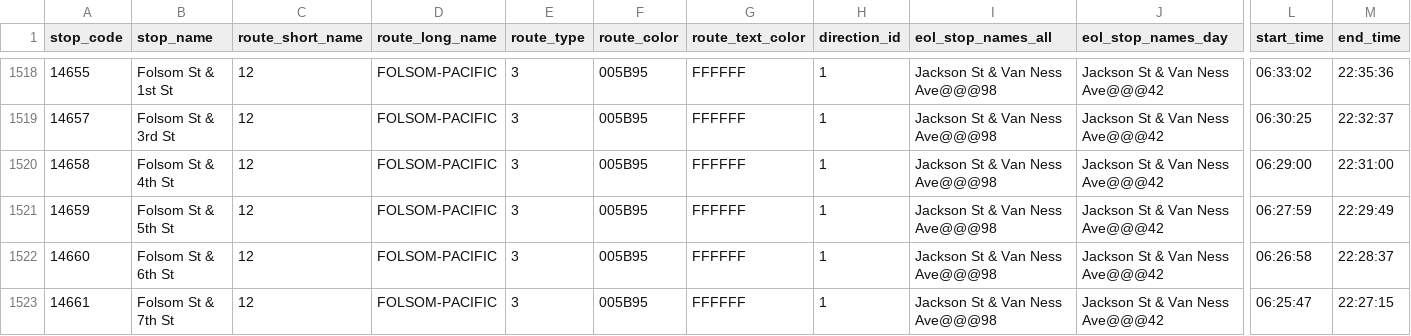
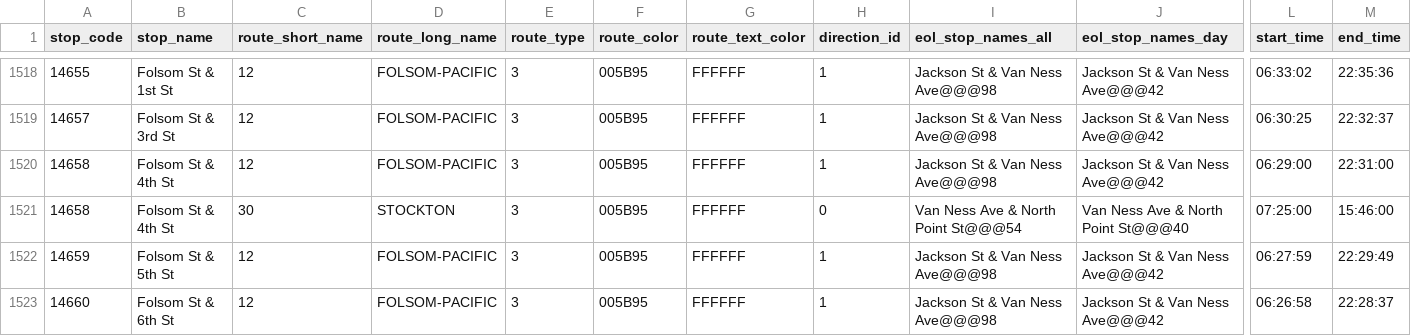
Before and after one commit to MingweiSamuel/muni-sign, a CSV file: data/stop_times.csv, drawn as a sheet; only a part is shown, gaps mark what is left out; the shorter side is filled out with more unchanged rows; rows hold the shown columns only; the diff names each change by its address in the sheet, - before the commit and + after, or states it on an @@ line.

```diff
--- a/data/stop_times.csv
+++ b/data/stop_times.csv
+row 1521: 14658 | Folsom St & 4th St | 30 | STOCKTON | 3 | 005B95 | FFFFFF | 0 | Van Ness Ave & North Point St@@@54 | Van Ness Ave & North Point St@@@40 | 07:25:00 | 15:46:00
```
